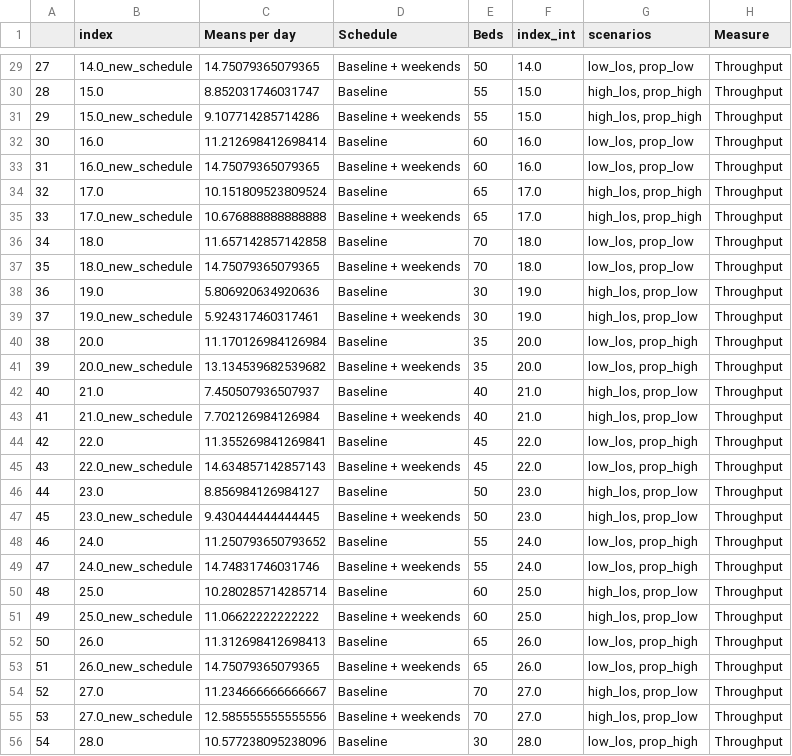
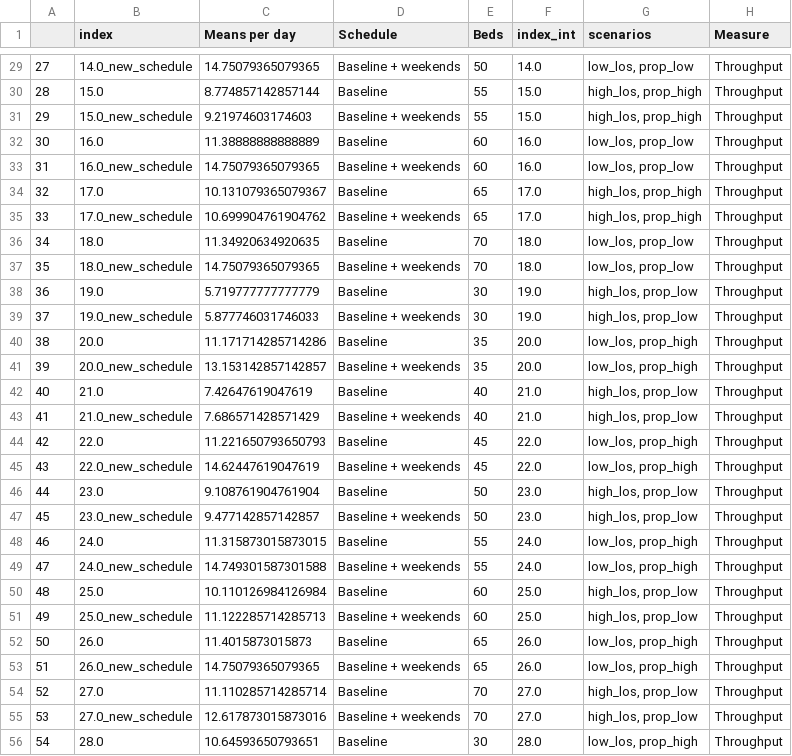
Before and after one commit to AliHarp/HEP, a CSV file: HEP_notebooks/01_model/output/means_output.csv, drawn as a sheet; only a part is shown, gaps mark what is left out; the diff covers the shown part only.

```diff
--- a/HEP_notebooks/01_model/output/means_output.csv
+++ b/HEP_notebooks/01_model/output/means_output.csv
@@ -29,28 +29,28 @@
 27,14.0_new_schedule,14.75079365079365, Baseline + weekends,50,14.0,"low_los, prop_low", Throughput
-28,15.0,8.852031746031747, Baseline,55,15.0,"high_los, prop_high", Throughput
-29,15.0_new_schedule,9.107714285714286, Baseline + weekends,55,15.0,"high_los, prop_high", Throughput
-30,16.0,11.212698412698414, Baseline,60,16.0,"low_los, prop_low", Throughput
+28,15.0,8.774857142857144, Baseline,55,15.0,"high_los, prop_high", Throughput
+29,15.0_new_schedule,9.21974603174603, Baseline + weekends,55,15.0,"high_los, prop_high", Throughput
+30,16.0,11.38888888888889, Baseline,60,16.0,"low_los, prop_low", Throughput
 31,16.0_new_schedule,14.75079365079365, Baseline + weekends,60,16.0,"low_los, prop_low", Throughput
-32,17.0,10.151809523809524, Baseline,65,17.0,"high_los, prop_high", Throughput
-33,17.0_new_schedule,10.676888888888888, Baseline + weekends,65,17.0,"high_los, prop_high", Throughput
-34,18.0,11.657142857142858, Baseline,70,18.0,"low_los, prop_low", Throughput
+32,17.0,10.131079365079367, Baseline,65,17.0,"high_los, prop_high", Throughput
+33,17.0_new_schedule,10.699904761904762, Baseline + weekends,65,17.0,"high_los, prop_high", Throughput
+34,18.0,11.34920634920635, Baseline,70,18.0,"low_los, prop_low", Throughput
 35,18.0_new_schedule,14.75079365079365, Baseline + weekends,70,18.0,"low_los, prop_low", Throughput
-36,19.0,5.806920634920636, Baseline,30,19.0,"high_los, prop_low", Throughput
-37,19.0_new_schedule,5.924317460317461, Baseline + weekends,30,19.0,"high_los, prop_low", Throughput
-38,20.0,11.170126984126984, Baseline,35,20.0,"low_los, prop_high", Throughput
-39,20.0_new_schedule,13.134539682539682, Baseline + weekends,35,20.0,"low_los, prop_high", Throughput
-40,21.0,7.450507936507937, Baseline,40,21.0,"high_los, prop_low", Throughput
-41,21.0_new_schedule,7.702126984126984, Baseline + weekends,40,21.0,"high_los, prop_low", Throughput
-42,22.0,11.355269841269841, Baseline,45,22.0,"low_los, prop_high", Throughput
-43,22.0_new_schedule,14.634857142857143, Baseline + weekends,45,22.0,"low_los, prop_high", Throughput
-44,23.0,8.856984126984127, Baseline,50,23.0,"high_los, prop_low", Throughput
-45,23.0_new_schedule,9.430444444444445, Baseline + weekends,50,23.0,"high_los, prop_low", Throughput
-46,24.0,11.250793650793652, Baseline,55,24.0,"low_los, prop_high", Throughput
-47,24.0_new_schedule,14.74831746031746, Baseline + weekends,55,24.0,"low_los, prop_high", Throughput
-48,25.0,10.280285714285714, Baseline,60,25.0,"high_los, prop_low", Throughput
-49,25.0_new_schedule,11.06622222222222, Baseline + weekends,60,25.0,"high_los, prop_low", Throughput
-50,26.0,11.312698412698413, Baseline,65,26.0,"low_los, prop_high", Throughput
+36,19.0,5.719777777777779, Baseline,30,19.0,"high_los, prop_low", Throughput
+37,19.0_new_schedule,5.877746031746033, Baseline + weekends,30,19.0,"high_los, prop_low", Throughput
+38,20.0,11.171714285714286, Baseline,35,20.0,"low_los, prop_high", Throughput
+39,20.0_new_schedule,13.153142857142857, Baseline + weekends,35,20.0,"low_los, prop_high", Throughput
+40,21.0,7.42647619047619, Baseline,40,21.0,"high_los, prop_low", Throughput
+41,21.0_new_schedule,7.686571428571429, Baseline + weekends,40,21.0,"high_los, prop_low", Throughput
+42,22.0,11.221650793650793, Baseline,45,22.0,"low_los, prop_high", Throughput
+43,22.0_new_schedule,14.62447619047619, Baseline + weekends,45,22.0,"low_los, prop_high", Throughput
+44,23.0,9.108761904761904, Baseline,50,23.0,"high_los, prop_low", Throughput
+45,23.0_new_schedule,9.477142857142857, Baseline + weekends,50,23.0,"high_los, prop_low", Throughput
+46,24.0,11.315873015873015, Baseline,55,24.0,"low_los, prop_high", Throughput
+47,24.0_new_schedule,14.749301587301588, Baseline + weekends,55,24.0,"low_los, prop_high", Throughput
+48,25.0,10.110126984126984, Baseline,60,25.0,"high_los, prop_low", Throughput
+49,25.0_new_schedule,11.122285714285713, Baseline + weekends,60,25.0,"high_los, prop_low", Throughput
+50,26.0,11.4015873015873, Baseline,65,26.0,"low_los, prop_high", Throughput
 51,26.0_new_schedule,14.75079365079365, Baseline + weekends,65,26.0,"low_los, prop_high", Throughput
-52,27.0,11.234666666666667, Baseline,70,27.0,"high_los, prop_low", Throughput
-53,27.0_new_schedule,12.585555555555556, Baseline + weekends,70,27.0,"high_los, prop_low", Throughput
-54,28.0,10.577238095238096, Baseline,30,28.0,"low_los, prop_high", Throughput
+52,27.0,11.110285714285714, Baseline,70,27.0,"high_los, prop_low", Throughput
+53,27.0_new_schedule,12.617873015873016, Baseline + weekends,70,27.0,"high_los, prop_low", Throughput
+54,28.0,10.64593650793651, Baseline,30,28.0,"low_los, prop_high", Throughput
```
Also changed, not shown: 161 edited cells elsewhere in this file, 3 other files.
